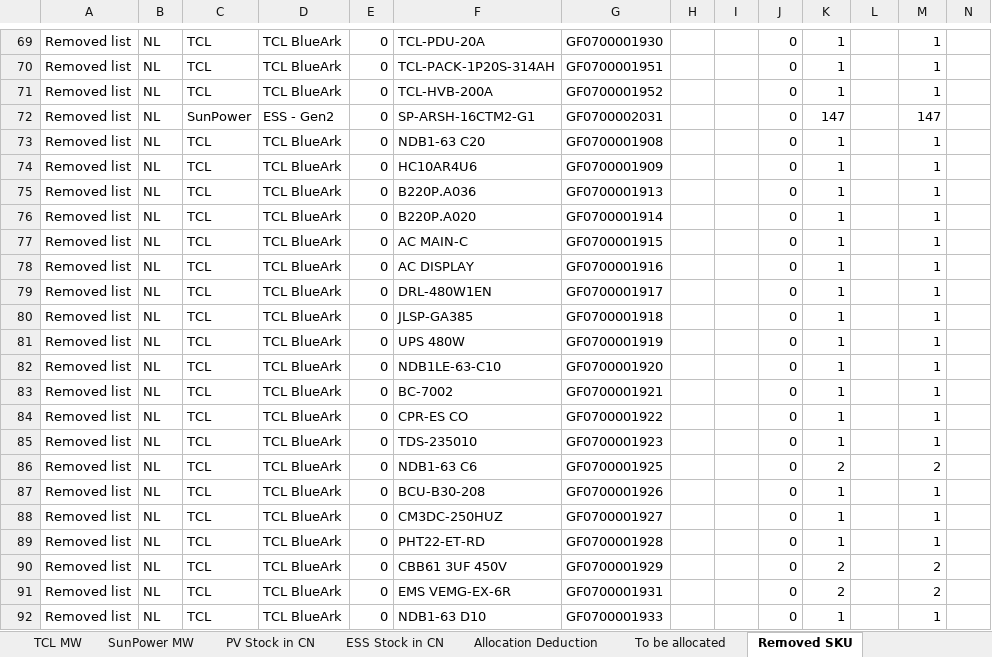
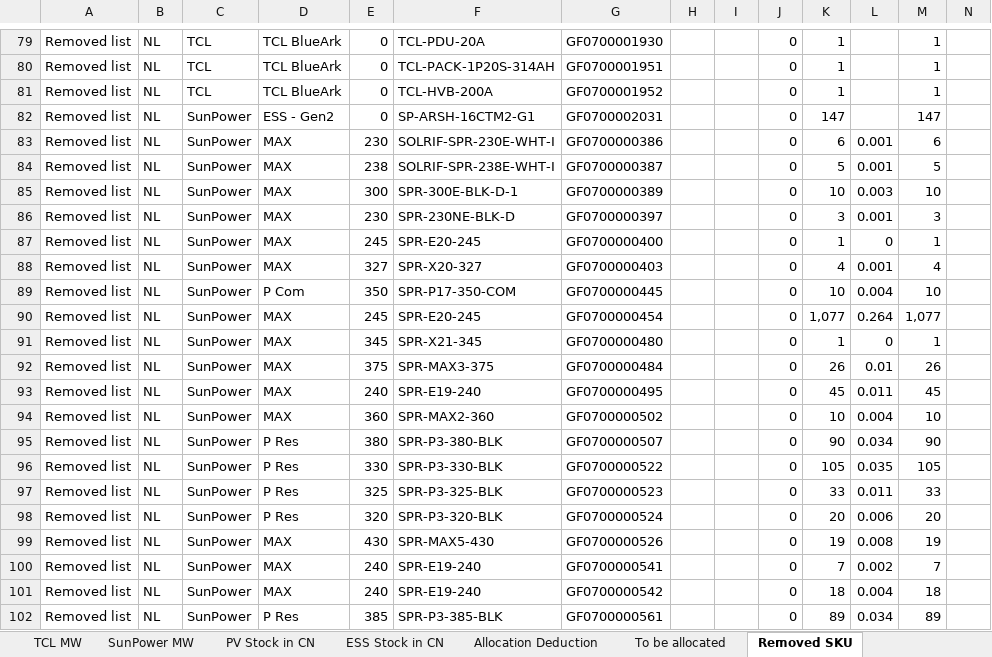
Before and after one commit to hantsuii/EUPV2026, an Excel workbook: Stcok History/Stock_20261126.xlsx, sheet Removed SKU, drawn as a sheet; only a part is shown, gaps mark what is left out; the shorter side is filled out with more unchanged rows; values as stored, in another font and other column widths than the file's, no cell formats; rows hold the shown columns only; the diff covers the shown part only; the diff names each change by its address in the sheet, - before the commit and + after, or states it on an @@ line.

```diff
--- a/Stcok History/Stock_20261126.xlsx (sheet Removed SKU)
+++ b/Stcok History/Stock_20261126.xlsx (sheet Removed SKU)
+row 83: Removed list | NL | SunPower | MAX | 230 | SOLRIF-SPR-230E-WHT-I | GF0700000386 |  |  | 0 | 6 | 0.001 | 6
+row 84: Removed list | NL | SunPower | MAX | 238 | SOLRIF-SPR-238E-WHT-I | GF0700000387 |  |  | 0 | 5 | 0.001 | 5
+row 85: Removed list | NL | SunPower | MAX | 300 | SPR-300E-BLK-D-1 | GF0700000389 |  |  | 0 | 10 | 0.003 | 10
+row 86: Removed list | NL | SunPower | MAX | 230 | SPR-230NE-BLK-D | GF0700000397 |  |  | 0 | 3 | 0.001 | 3
+row 87: Removed list | NL | SunPower | MAX | 245 | SPR-E20-245 | GF0700000400 |  |  | 0 | 1 | 0 | 1
+row 88: Removed list | NL | SunPower | MAX | 327 | SPR-X20-327 | GF0700000403 |  |  | 0 | 4 | 0.001 | 4
+row 89: Removed list | NL | SunPower | P Com | 350 | SPR-P17-350-COM | GF0700000445 |  |  | 0 | 10 | 0.004 | 10
+row 90: Removed list | NL | SunPower | MAX | 245 | SPR-E20-245 | GF0700000454 |  |  | 0 | 1,077 | 0.264 | 1,077
+row 91: Removed list | NL | SunPower | MAX | 345 | SPR-X21-345 | GF0700000480 |  |  | 0 | 1 | 0 | 1
+row 92: Removed list | NL | SunPower | MAX | 375 | SPR-MAX3-375 | GF0700000484 |  |  | 0 | 26 | 0.01 | 26
+row 93: Removed list | NL | SunPower | MAX | 240 | SPR-E19-240 | GF0700000495 |  |  | 0 | 45 | 0.011 | 45
+row 94: Removed list | NL | SunPower | MAX | 360 | SPR-MAX2-360 | GF0700000502 |  |  | 0 | 10 | 0.004 | 10
+row 95: Removed list | NL | SunPower | P Res | 380 | SPR-P3-380-BLK | GF0700000507 |  |  | 0 | 90 | 0.034 | 90
+row 96: Removed list | NL | SunPower | P Res | 330 | SPR-P3-330-BLK | GF0700000522 |  |  | 0 | 105 | 0.035 | 105
+row 97: Removed list | NL | SunPower | P Res | 325 | SPR-P3-325-BLK | GF0700000523 |  |  | 0 | 33 | 0.011 | 33
+row 98: Removed list | NL | SunPower | P Res | 320 | SPR-P3-320-BLK | GF0700000524 |  |  | 0 | 20 | 0.006 | 20
+row 99: Removed list | NL | SunPower | MAX | 430 | SPR-MAX5-430 | GF0700000526 |  |  | 0 | 19 | 0.008 | 19
+row 100: Removed list | NL | SunPower | MAX | 240 | SPR-E19-240 | GF0700000541 |  |  | 0 | 7 | 0.002 | 7
+row 101: Removed list | NL | SunPower | MAX | 240 | SPR-E19-240 | GF0700000542 |  |  | 0 | 18 | 0.004 | 18
+row 102: Removed list | NL | SunPower | P Res | 385 | SPR-P3-385-BLK | GF0700000561 |  |  | 0 | 89 | 0.034 | 89
```
Also changed, not shown: 31 added rows and 36 edited cells elsewhere in this sheet, sheet NL_PV, sheet SunPower MW, sheet FR_PV, sheet TCL MW, sheet UK_PV, cell formats.
